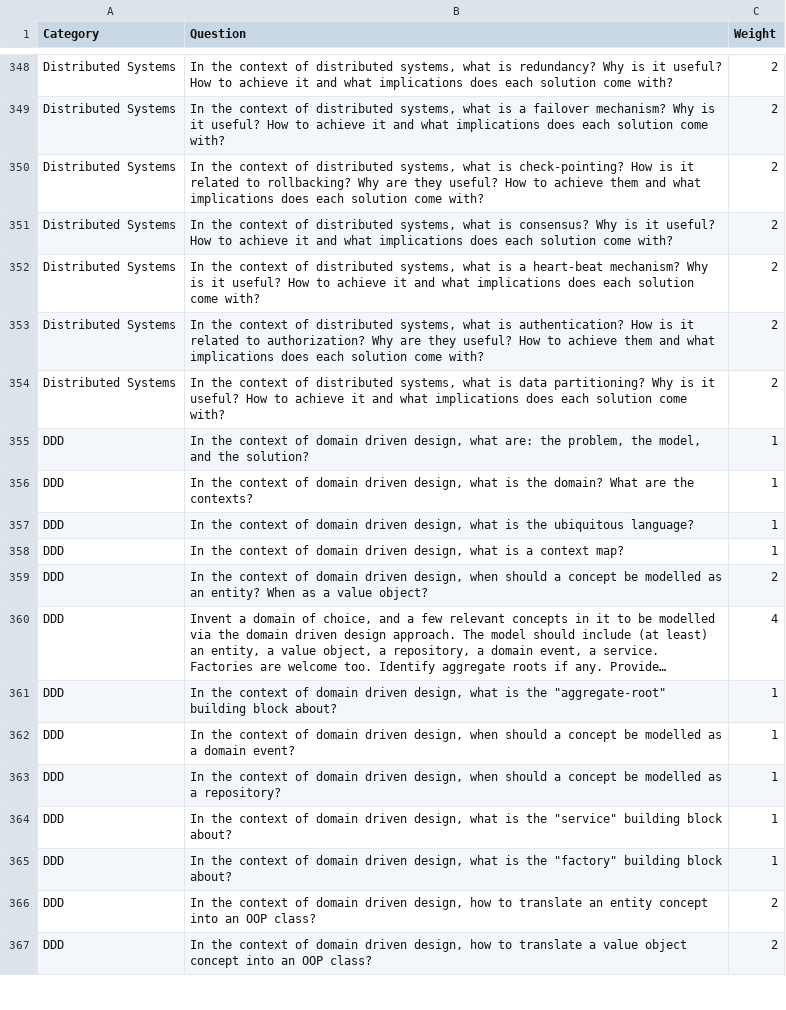
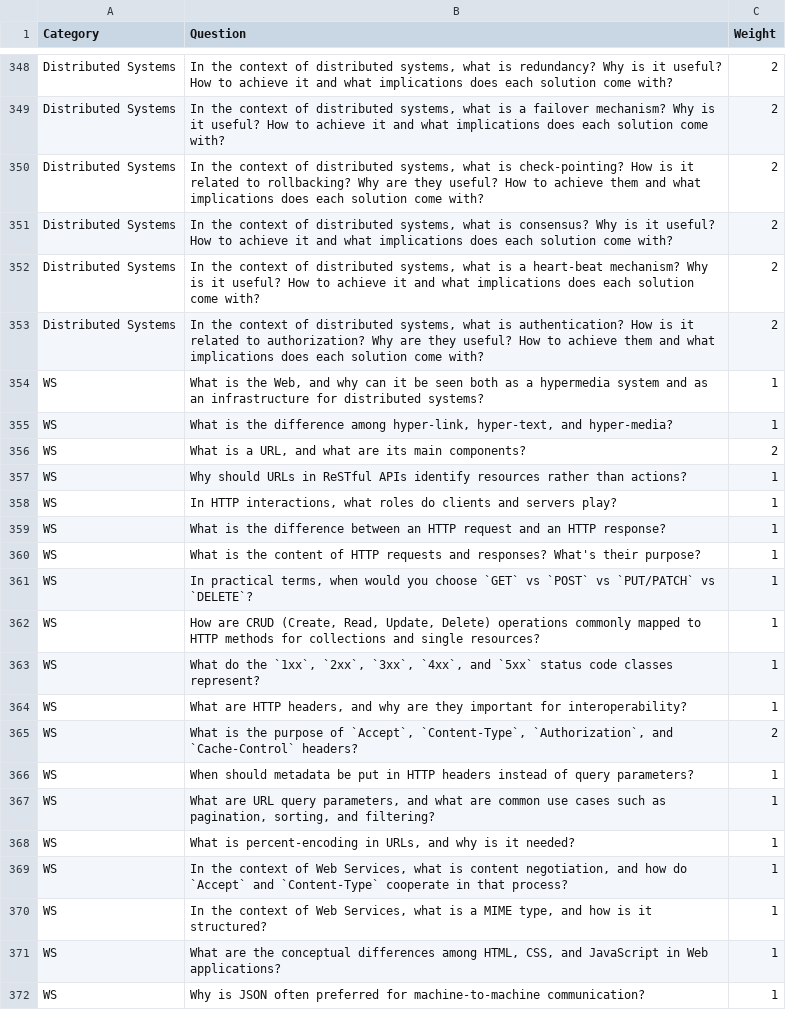
Before and after one commit to unibo-dtm-se/course-slides, a CSV file: static/questions.csv, drawn as a sheet; only a part is shown, gaps mark what is left out; the shorter side is filled out with more unchanged rows; long unchanged cells end in …; the diff covers the shown part only.

Commit message:
feat: add WS questions to questions.csv

```diff
--- a/static/questions.csv
+++ b/static/questions.csv
@@ -353 +353,20 @@ Distributed Systems,"In the context of distributed systems, what is a heart-beat
 Distributed Systems,"In the context of distributed systems, what is authentication? How is it related to authorization? Why are they useful? How to achieve them and what implications does each solution come with?",2
+WS,"What is the Web, and why can it be seen both as a hypermedia system and as an infrastructure for distributed systems?",1
+WS,"What is the difference among hyper-link, hyper-text, and hyper-media?",1
+WS,"What is a URL, and what are its main components?",2
+WS,Why should URLs in ReSTful APIs identify resources rather than actions?,1
+WS,"In HTTP interactions, what roles do clients and servers play?",1
+WS,What is the difference between an HTTP request and an HTTP response?,1
+WS,What is the content of HTTP requests and responses? What's their purpose?,1
+WS,"In practical terms, when would you choose `GET` vs `POST` vs `PUT/PATCH` vs `DELETE`?",1
+WS,"How are CRUD (Create, Read, Update, Delete) operations commonly mapped to HTTP methods for collections and single resources?",1
+WS,"What do the `1xx`, `2xx`, `3xx`, `4xx`, and `5xx` status code classes represent?",1
+WS,"What are HTTP headers, and why are they important for interoperability?",1
+WS,"What is the purpose of `Accept`, `Content-Type`, `Authorization`, and `Cache-Control` headers?",2
+WS,When should metadata be put in HTTP headers instead of query parameters?,1
+WS,"What are URL query parameters, and what are common use cases such as pagination, sorting, and filtering?",1
+WS,"What is percent-encoding in URLs, and why is it needed?",1
+WS,"In the context of Web Services, what is content negotiation, and how do `Accept` and `Content-Type` cooperate in that process?",1
+WS,"In the context of Web Services, what is a MIME type, and how is it structured?",1
+WS,"What are the conceptual differences among HTML, CSS, and JavaScript in Web applications?",1
+WS,Why is JSON often preferred for machine-to-machine communication?,1
```
Also changed, not shown: 25 added rows elsewhere in this file.
